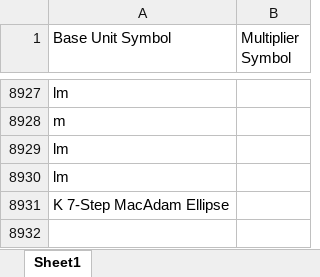
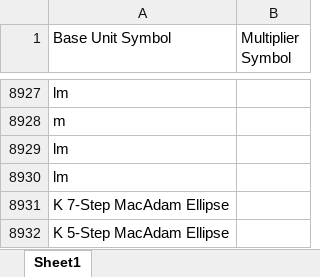
Before and after one commit to Hima9791/map, an Excel workbook: mapping.xlsx, sheet Sheet1, drawn as a sheet; only a part is shown, gaps mark what is left out; values as stored, in another font and other column widths than the file's, no cell formats; the diff names each change by its address in the sheet, - before the commit and + after, or states it on an @@ line.

Commit message:
Update mapping file via Streamlit app

```diff
--- a/mapping.xlsx (sheet Sheet1)
+++ b/mapping.xlsx (sheet Sheet1)
+row 8932: K 5-Step MacAdam Ellipse
```
Also changed, not shown: cell formats.
